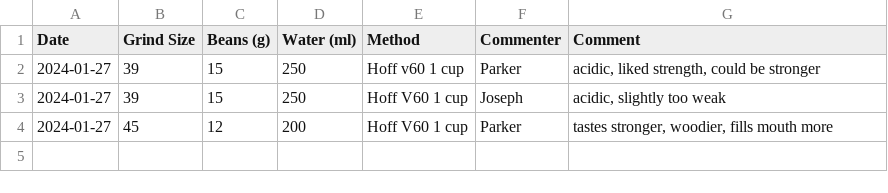
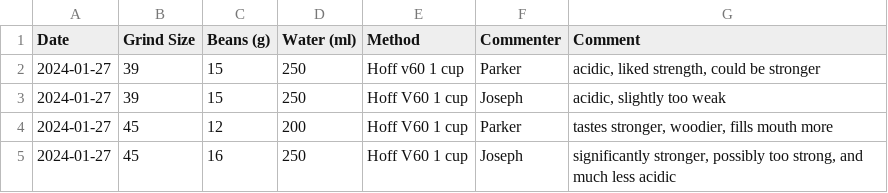
Before and after one commit to Parkerwise/coffee, a CSV file: v60.csv, drawn as a sheet; the diff names each change by its address in the sheet, - before the commit and + after, or states it on an @@ line.

Commit message:
Update v60.csv

```diff
--- a/v60.csv
+++ b/v60.csv
+row 5: 2024-01-27 | 45 | 16 | 250 | Hoff V60 1 cup | Joseph | significantly stronger, possibly too strong, and much less acidic
```
